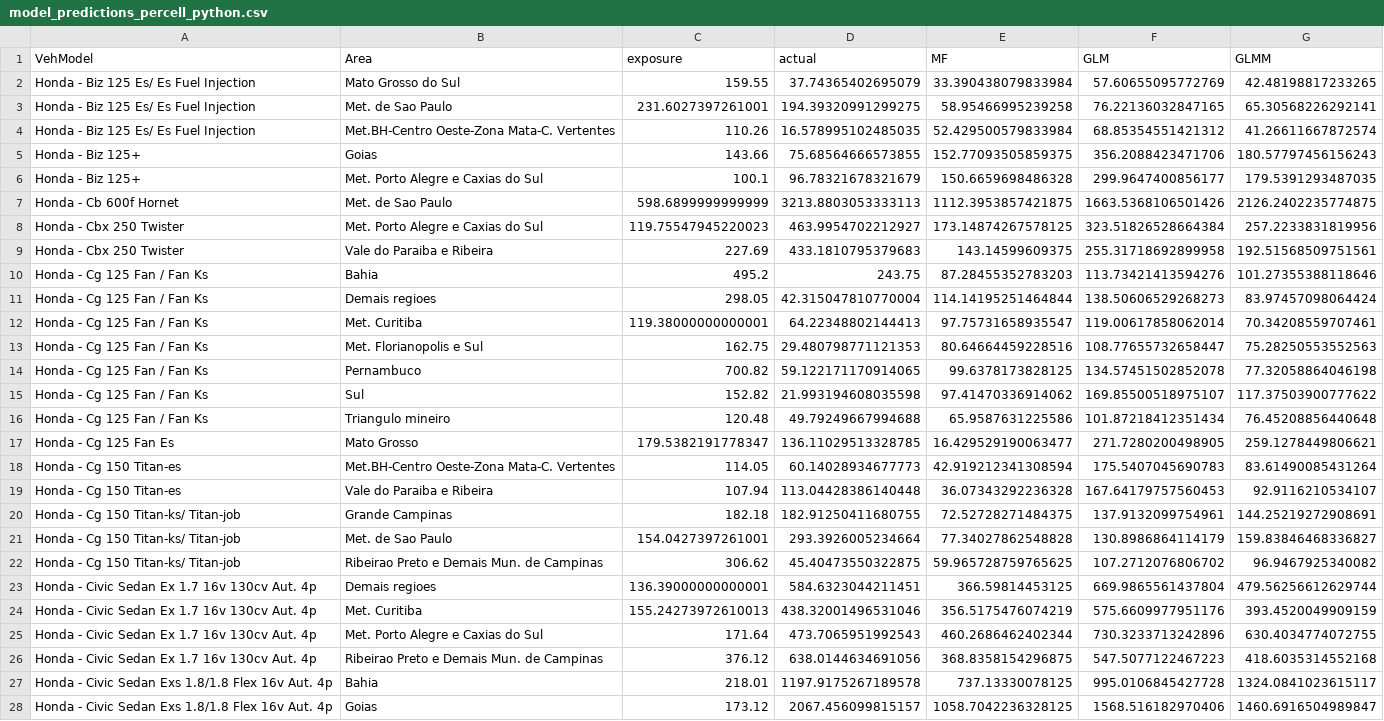
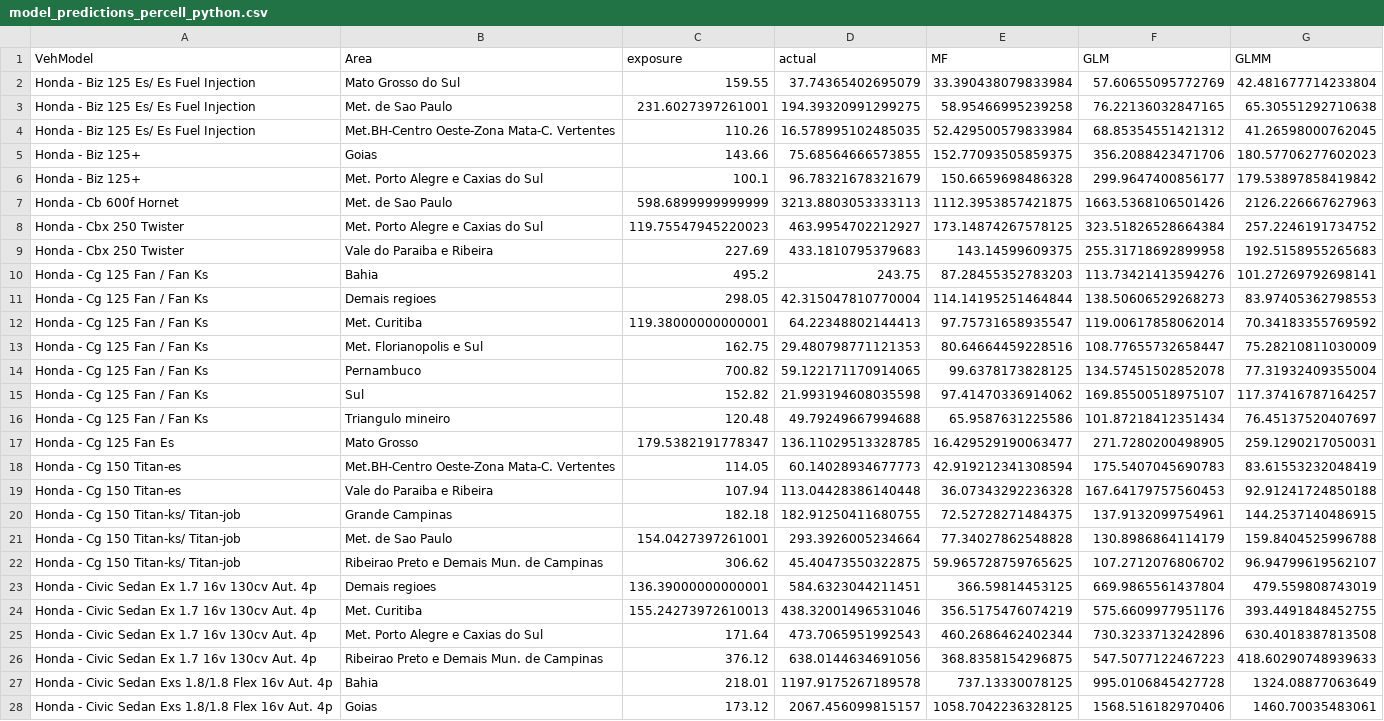
Before and after one commit to Nnaktym/act-cmfreq, a CSV file: docs/model_predictions_percell_python.csv, drawn as a sheet; only a part is shown; the diff covers the shown part only; the diff names each change by its address in the sheet, - before the commit and + after, or states it on an @@ line.

```diff
--- a/docs/model_predictions_percell_python.csv
+++ b/docs/model_predictions_percell_python.csv
-G2 (GLMM): 42.48198817233265
+G2 (GLMM): 42.481677714233804
-G3 (GLMM): 65.30568226292141
+G3 (GLMM): 65.30551292710638
-G4 (GLMM): 41.26611667872574
+G4 (GLMM): 41.26598000762045
-G5 (GLMM): 180.57797456156243
+G5 (GLMM): 180.57706277602023
-G6 (GLMM): 179.5391293487035
+G6 (GLMM): 179.53897858419842
-G7 (GLMM): 2126.2402235774875
+G7 (GLMM): 2126.226667627963
-G8 (GLMM): 257.2233831819956
+G8 (GLMM): 257.2246191734752
-G9 (GLMM): 192.51568509751561
+G9 (GLMM): 192.5158955265683
-G10 (GLMM): 101.27355388118646
+G10 (GLMM): 101.27269792698141
-G11 (GLMM): 83.97457098064424
+G11 (GLMM): 83.97405362798553
-G12 (GLMM): 70.34208559707461
+G12 (GLMM): 70.34183355769592
-G13 (GLMM): 75.28250553552563
+G13 (GLMM): 75.28210811030009
-G14 (GLMM): 77.32058864046198
+G14 (GLMM): 77.31932409355004
-G15 (GLMM): 117.37503900777622
+G15 (GLMM): 117.37416787164257
-G16 (GLMM): 76.45208856440648
+G16 (GLMM): 76.45137520407697
-G17 (GLMM): 259.1278449806621
+G17 (GLMM): 259.1290217050031
-G18 (GLMM): 83.61490085431264
+G18 (GLMM): 83.61553232048419
-G19 (GLMM): 92.9116210534107
+G19 (GLMM): 92.91241724850188
-G20 (GLMM): 144.25219272908691
+G20 (GLMM): 144.2537140486915
-G21 (GLMM): 159.83846468336827
+G21 (GLMM): 159.8404525996788
-G22 (GLMM): 96.9467925340082
+G22 (GLMM): 96.94799619562107
-G23 (GLMM): 479.56256612629744
+G23 (GLMM): 479.559808743019
-G24 (GLMM): 393.4520049909159
+G24 (GLMM): 393.4491848452755
-G25 (GLMM): 630.4034774072755
+G25 (GLMM): 630.4018387813508
-G26 (GLMM): 418.6035314552168
+G26 (GLMM): 418.60290748939633
-G27 (GLMM): 1324.0841023615117
+G27 (GLMM): 1324.08877063649
-G28 (GLMM): 1460.6916504989847
+G28 (GLMM): 1460.70035483061
```
Also changed, not shown: 85 edited cells elsewhere in this file, docs/model_comparison_by_exposure_python.csv, docs/model_comparison_python.csv, 19 other files.
